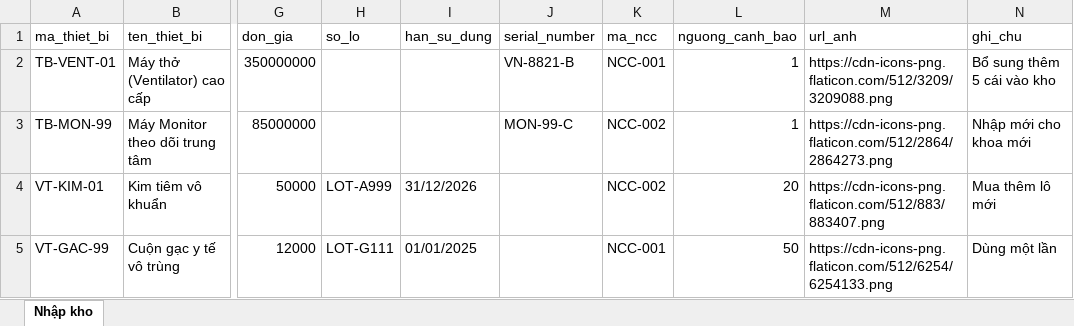
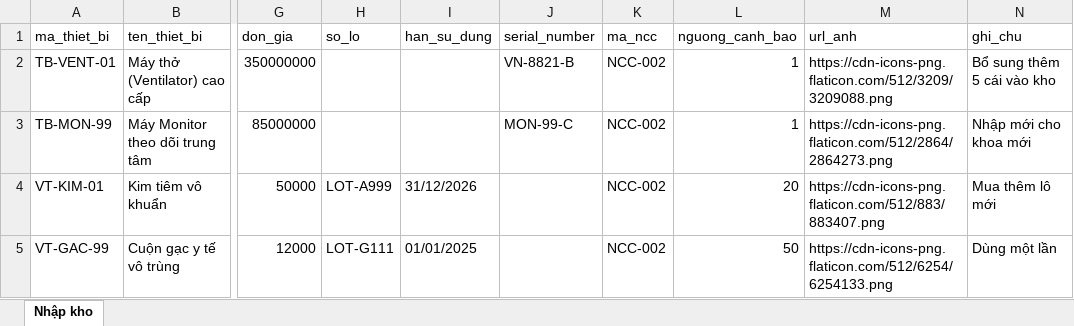
Before and after one commit to Kaivin22/MedEquip, an Excel workbook: du_lieu_nhap_kho_kiem_tra_ton.xlsx, sheet Nhập kho, drawn as a sheet; only a part is shown, gaps mark what is left out; values as stored, in another font and other column widths than the file's, no borders; the diff names each change by its address in the sheet, - before the commit and + after, or states it on an @@ line.

Commit message:
update file excel

```diff
--- a/du_lieu_nhap_kho_kiem_tra_ton.xlsx (sheet Nhập kho)
+++ b/du_lieu_nhap_kho_kiem_tra_ton.xlsx (sheet Nhập kho)
-K2 (ma_ncc): NCC-001
+K2 (ma_ncc): NCC-002
-K5 (ma_ncc): NCC-001
+K5 (ma_ncc): NCC-002
```
Also changed, not shown: du_lieu_nhap_kho_y_te.xlsx.
